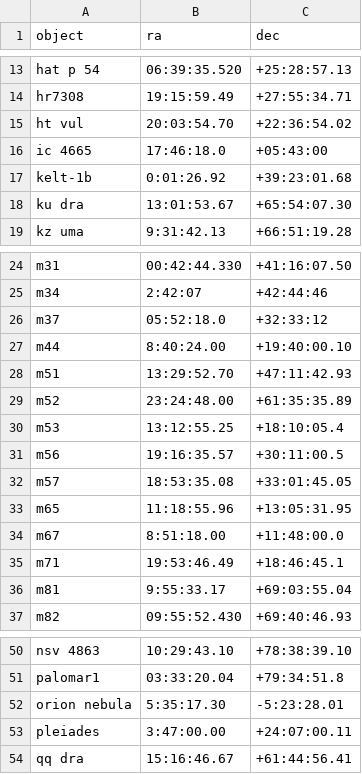
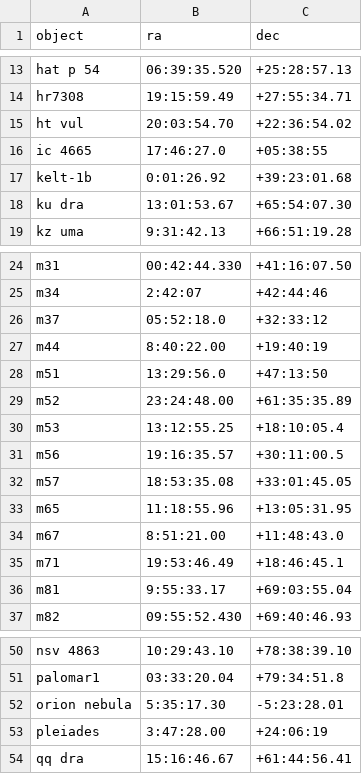
Before and after one commit to mwcraig/feder-object-list-OLD, a CSV file: feder_object_list.csv, drawn as a sheet; only a part is shown, gaps mark what is left out.

Commit message:
Fix remaining object positions
The difference between simbad and from_name is apparently because
from_name gets them from ned preferentially

```diff
--- a/feder_object_list.csv
+++ b/feder_object_list.csv
@@ -15,3 +15,3 @@ hr7308,19:15:59.49,+27:55:34.71
 ht vul,20:03:54.70,+22:36:54.02
-ic 4665,17:46:18.0,+05:43:00
+ic 4665,17:46:27.0,+05:38:55
 kelt-1b,0:01:26.92,+39:23:01.68
@@ -26,4 +26,4 @@ m34,2:42:07,+42:44:46
 m37,05:52:18.0,+32:33:12
-m44,8:40:24.00,+19:40:00.10
-m51,13:29:52.70,+47:11:42.93
+m44,8:40:22.00,+19:40:19
+m51,13:29:56.0,+47:13:50
 m52,23:24:48.00,+61:35:35.89
@@ -33,3 +33,3 @@ m57,18:53:35.08,+33:01:45.05
 m65,11:18:55.96,+13:05:31.95
-m67,8:51:18.00,+11:48:00.0
+m67,8:51:21.00,+11:48:43.0
 m71,19:53:46.49,+18:46:45.1
@@ -52,3 +52,3 @@ palomar1,03:33:20.04,+79:34:51.8
 orion nebula,5:35:17.30,-5:23:28.01
-pleiades,3:47:00.00,+24:07:00.11
+pleiades,3:47:28.00,+24:06:19
 qq dra,15:16:46.67,+61:44:56.41
```
